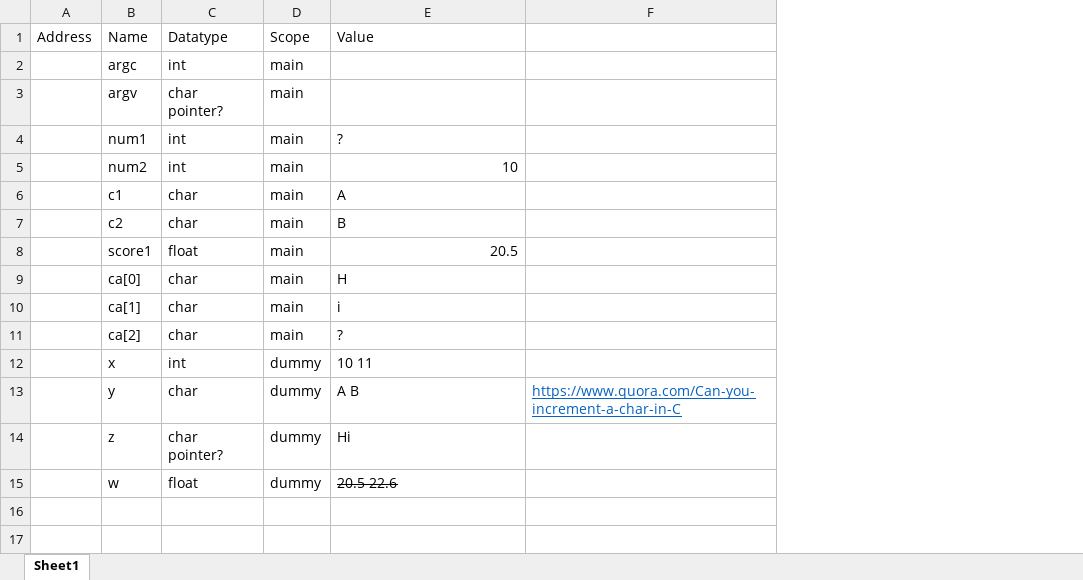
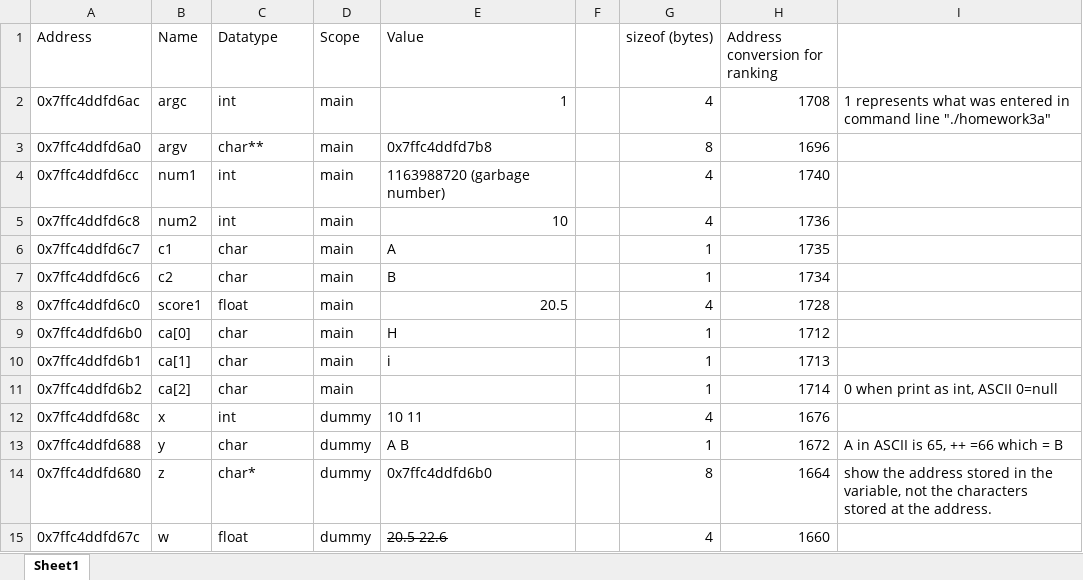
Before and after one commit to hnlcory/ICS212, an Excel workbook: homework3a/table.xlsx, sheet Sheet1, drawn as a sheet; values as stored, in another font and other column widths than the file's, no borders; removed rows and columns are numbered as before the commit, all else as after; the diff names each change by its address in the sheet, - before the commit and + after, or states it on an @@ line.

```diff
--- a/homework3a/table.xlsx (sheet Sheet1)
+++ b/homework3a/table.xlsx (sheet Sheet1)
-column A (Address), empty
+column A (Address), rows 2-15: 0x7ffc4ddfd6ac | 0x7ffc4ddfd6a0 | 0x7ffc4ddfd6cc | 0x7ffc4ddfd6c8 | 0x7ffc4ddfd6c7 | 0x7ffc4ddfd6c6 | 0x7ffc4ddfd6c0 | 0x7ffc4ddfd6b0 | 0x7ffc4ddfd6b1 | 0x7ffc4ddfd6b2 | 0x7ffc4ddfd68c | 0x7ffc4ddfd688 | 0x7ffc4ddfd680 | 0x7ffc4ddfd67c
-column F, row 13: https://www.quora.com/Can-you-increment-a-char-in-C
+column F, empty
+column G (sizeof (bytes)), rows 2-15: 4 | 8 | 4 | 4 | 1 | 1 | 4 | 1 | 1 | 1 | 4 | 1 | 8 | 4
+column H (Address conversion for ranking), rows 2-15: 1708 | 1696 | 1740 | 1736 | 1735 | 1734 | 1728 | 1712 | 1713 | 1714 | 1676 | 1672 | 1664 | 1660
+column I, rows 2-14: 1 represents what was entered in command line "./homework3a" |  |  |  |  |  |  |  |  | 0 when print as int, ASCII 0=null |  | A in ASCII is 65, ++ =66 which = B | show the address stored in the variable, not the characters stored at the address.
-E2 (Value): (empty)
+E2 (Value): 1
-C3 (Datatype): char pointer?
+C3 (Datatype): char**
-E3 (Value): (empty)
+E3 (Value): 0x7ffc4ddfd7b8
-E4 (Value): ?
+E4 (Value): 1163988720 (garbage number)
-E11 (Value): ?
+E11 (Value): (empty)
-C14 (Datatype): char pointer?
+C14 (Datatype): char*
-E14 (Value): Hi
+E14 (Value): 0x7ffc4ddfd6b0
```
Also changed, not shown: 4 other files.
